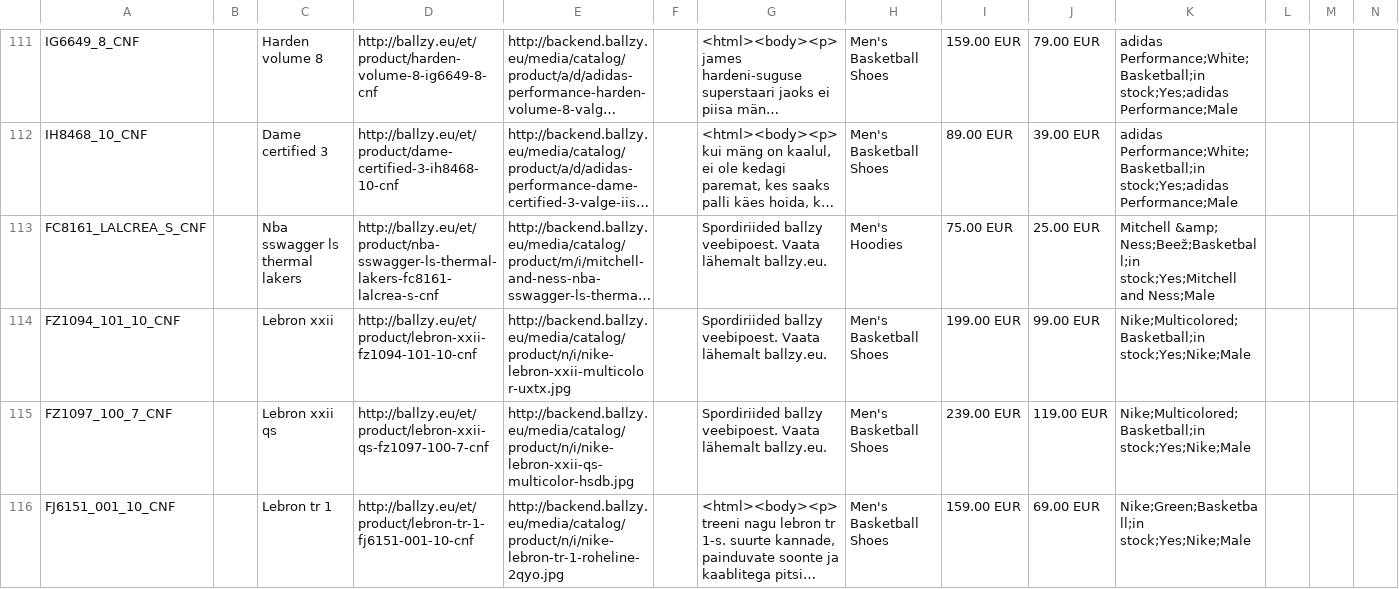
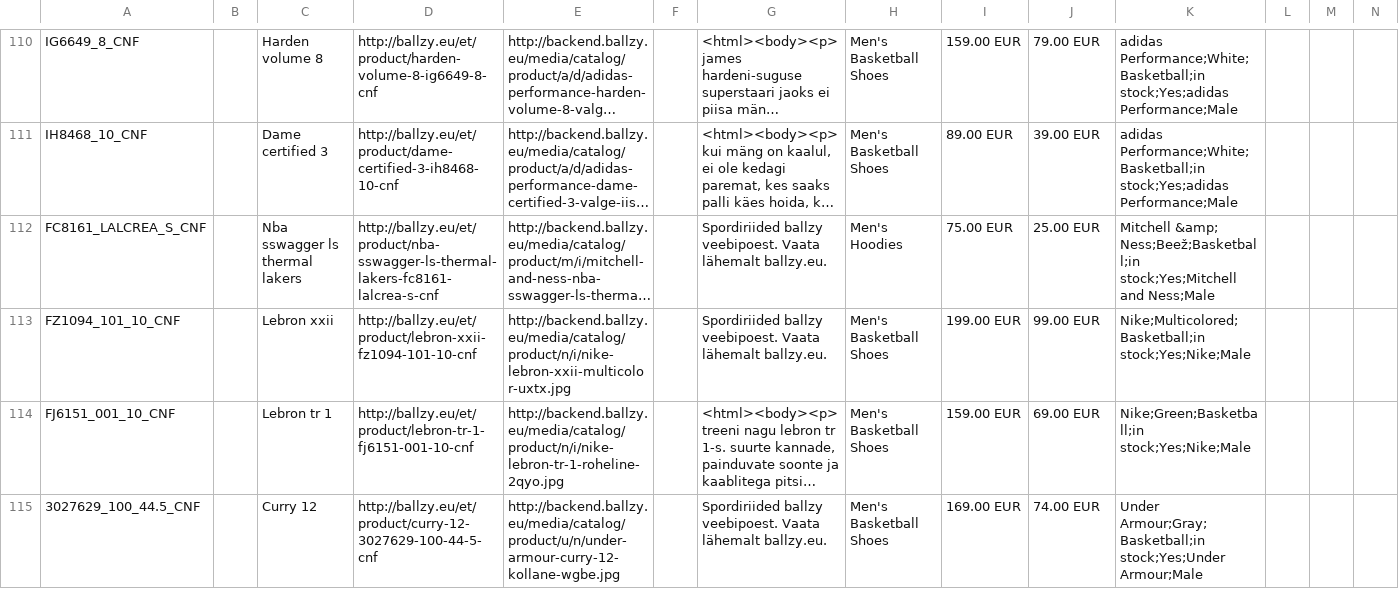
Before and after one commit to tanelneemoja/cropink_to_google, a CSV file: google_ads_feed_basketball.csv, drawn as a sheet; only a part is shown, gaps mark what is left out; the shorter side is filled out with more unchanged rows; long unchanged cells end in …; rows hold the shown columns only; the diff covers the shown part only; the diff names each change by its address in the sheet, - before the commit and + after, or states it on an @@ line.

```diff
--- a/google_ads_feed_basketball.csv
+++ b/google_ads_feed_basketball.csv
-row 115: FZ1097_100_7_CNF |  | Lebron xxii qs | http://ballzy.eu/et/product/lebron-xxii-qs-fz1097-100-7-cnf | http://backend.ballzy.eu/media/catalog/product/n/i/nike-lebron-xxii-qs-multicolor-hsdb.jpg |  | Spordiriided ballzy veebipoest. Vaata lähemalt ballzy.eu. | Men's Basketball Shoes | 239.00 EUR | 119.00 EUR | Nike;Multicolored;Basketball;in stock;Yes;Nike;Male
```
Also changed, not shown: 5 removed rows elsewhere in this file, chatgpt_ads_feed_basketball.csv, openai_diag_basketball_250.csv, 13 other files.
